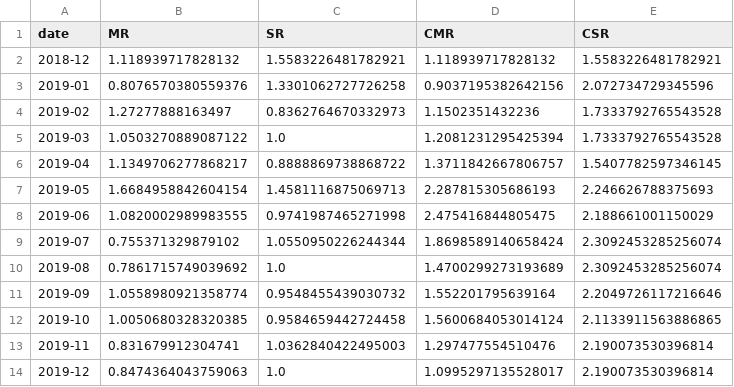
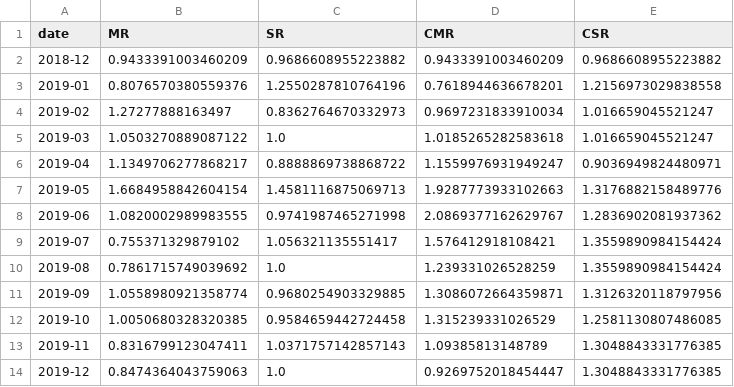
Before and after one commit to Noaemien/q-trader, a CSV file: data/ETHUSDNN1/stats_mon.csv, drawn as a sheet; only a part is shown; the diff covers the shown part only.

```diff
--- a/data/ETHUSDNN1/stats_mon.csv
+++ b/data/ETHUSDNN1/stats_mon.csv
@@ -1,14 +1,14 @@
 date,MR,SR,CMR,CSR
-2018-12,1.118939717828132,1.5583226481782921,1.118939717828132,1.5583226481782921
-2019-01,0.8076570380559376,1.3301062727726258,0.9037195382642156,2.072734729345596
-2019-02,1.27277888163497,0.8362764670332973,1.1502351432236,1.7333792765543528
-2019-03,1.0503270889087122,1.0,1.2081231295425394,1.7333792765543528
-2019-04,1.1349706277868217,0.8888869738868722,1.3711842667806757,1.5407782597346145
-2019-05,1.6684958842604154,1.4581116875069713,2.287815305686193,2.246626788375693
-2019-06,1.0820002989983555,0.9741987465271998,2.475416844805475,2.188661001150029
-2019-07,0.755371329879102,1.0550950226244344,1.8698589140658424,2.3092453285256074
-2019-08,0.7861715749039692,1.0,1.4700299273193689,2.3092453285256074
-2019-09,1.0558980921358774,0.9548455439030732,1.552201795639164,2.2049726117216646
-2019-10,1.0050680328320385,0.9584659442724458,1.5600684053014124,2.1133911563886865
-2019-11,0.831679912304741,1.0362840422495003,1.297477554510476,2.190073530396814
-2019-12,0.8474364043759063,1.0,1.0995297135528017,2.190073530396814
+2018-12,0.9433391003460209,0.9686608955223882,0.9433391003460209,0.9686608955223882
+2019-01,0.8076570380559376,1.2550287810764196,0.7618944636678201,1.2156973029838558
+2019-02,1.27277888163497,0.8362764670332973,0.9697231833910034,1.016659045521247
+2019-03,1.0503270889087122,1.0,1.0185265282583618,1.016659045521247
+2019-04,1.1349706277868217,0.8888869738868722,1.1559976931949247,0.9036949824480971
+2019-05,1.6684958842604154,1.4581116875069713,1.9287773933102663,1.3176882158489776
+2019-06,1.0820002989983555,0.9741987465271998,2.0869377162629767,1.2836902081937362
+2019-07,0.755371329879102,1.056321135551417,1.576412918108421,1.3559890984154424
+2019-08,0.7861715749039692,1.0,1.239331026528259,1.3559890984154424
+2019-09,1.0558980921358774,0.9680254903329885,1.3086072664359871,1.3126320118797956
+2019-10,1.0050680328320385,0.9584659442724458,1.315239331026529,1.2581130807486085
+2019-11,0.8316799123047411,1.0371757142857143,1.09385813148789,1.3048843331776385
+2019-12,0.8474364043759063,1.0,0.9269752018454447,1.3048843331776385
```
Also changed, not shown: 1 added row and 21 edited cells elsewhere in this file, data/ETHUSDENS/tr.csv, data/ETHUSDNN1/bt.csv, 28 other files.
